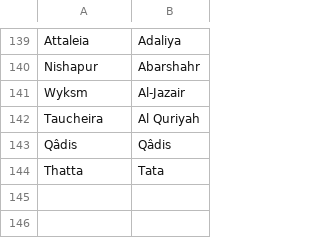
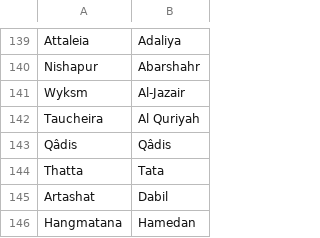
Before and after one commit to proompter-deluxe/Dawn-of-Civilization, a CSV file: Assets/Maps/Translations/Arabic.csv, drawn as a sheet; only a part is shown, gaps mark what is left out.

```diff
--- a/Assets/Maps/Translations/Arabic.csv
+++ b/Assets/Maps/Translations/Arabic.csv
@@ -144 +144,3 @@ Qâdis,Qâdis
 Thatta,Tata
+Artashat,Dabil
+Hangmatana,Hamedan
```
Also changed, not shown: Assets/Maps/Translations/Byzantine.csv, 13 other files.
